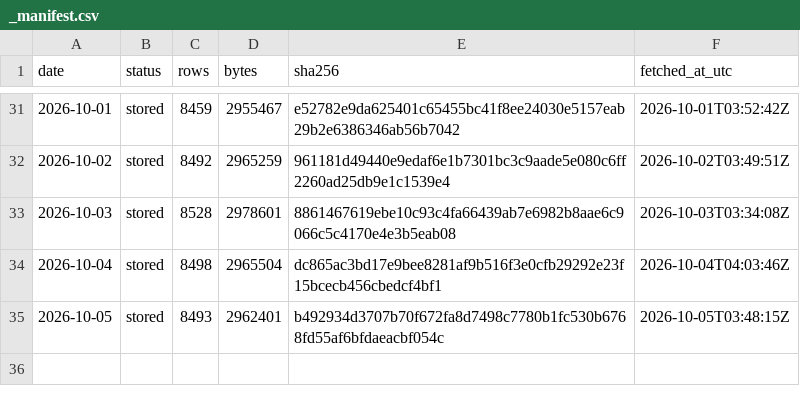
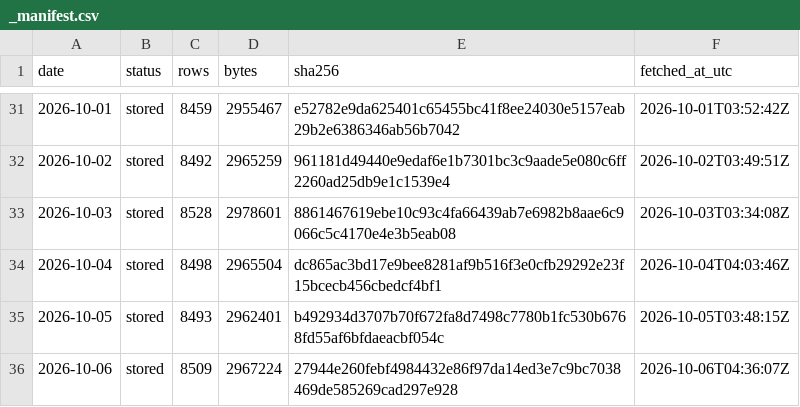
Before and after one commit to Jen-Chieh-Yu/stray-atlas, a CSV file: data/raw/_manifest.csv, drawn as a sheet; only a part is shown, gaps mark what is left out; the diff names each change by its address in the sheet, - before the commit and + after, or states it on an @@ line.

```diff
--- a/data/raw/_manifest.csv
+++ b/data/raw/_manifest.csv
+row 36: 2026-10-06 | stored | 8509 | 2967224 | 27944e260febf4984432e86f97da14ed3e7c9bc7038469de585269cad297e928 | 2026-10-06T04:36:07Z
```
Also changed, not shown: 11 other files.
